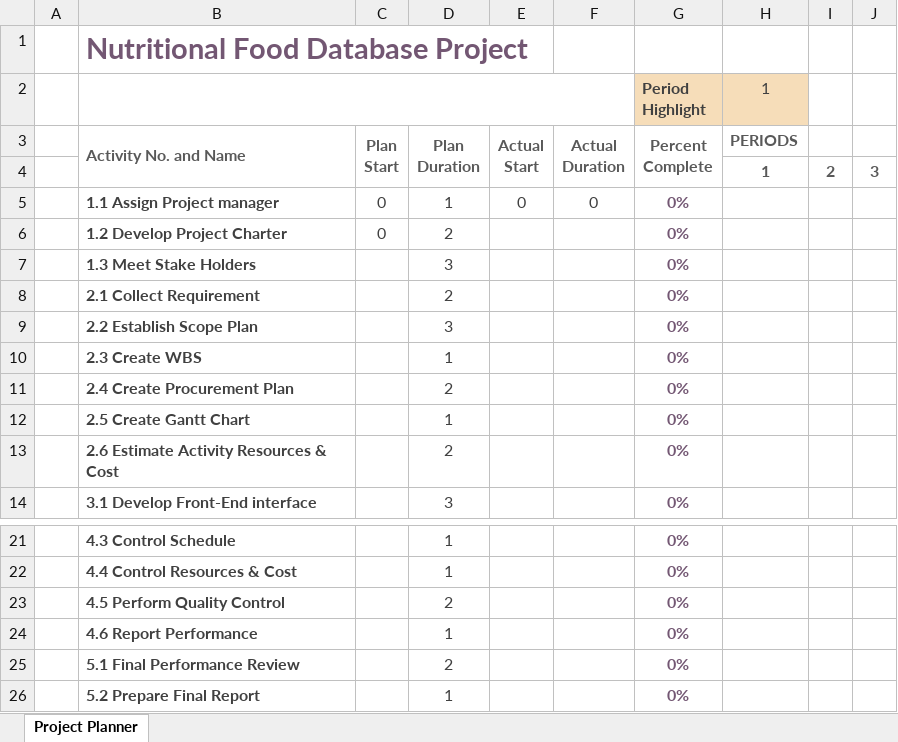
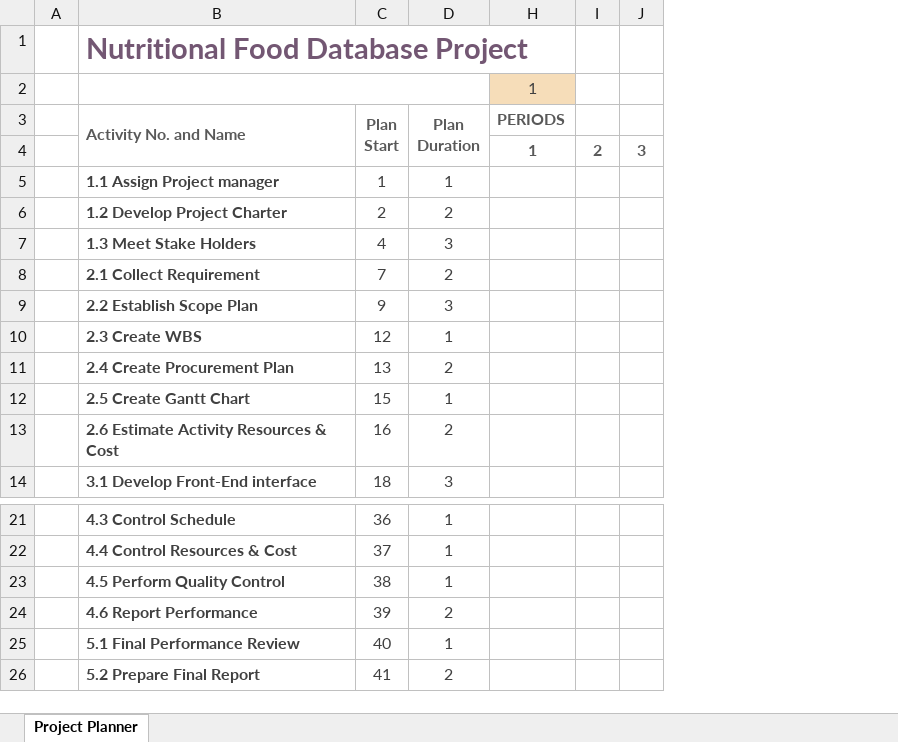
Before and after one commit to hao80206/NutriMate-project, an Excel workbook: Gantt chart.xlsx, sheet Project Planner, drawn as a sheet; only a part is shown, gaps mark what is left out; values as stored, in another font and other column widths than the file's, no borders; conditional formats not drawn; removed rows and columns are numbered as before the commit, all else as after; ↵ is a line break in a cell; the diff names each change by its address in the sheet, - before the commit and + after, or states it on an @@ line.

Commit message:
Adding Gantt Chart

```diff
--- a/Gantt chart.xlsx (sheet Project Planner)
+++ b/Gantt chart.xlsx (sheet Project Planner)
-column C, rows 3-6: Plan ↵ Start |  | 0 | 0
+column C, rows 3-14: Plan ↵ Start |  | 1 | 2 | 4 | 7 | 9 | 12 | 13 | 15 | 16 | 18; rows 21-26: 36 | 37 | 38 | 39 | 40 | 41
@@ column E hidden, rows 3-5: Actual ↵ Start |  | 0 @@
@@ column F hidden, rows 3-5: Actual ↵ Duration |  | 0 @@
@@ column G (Period Highlight) hidden, rows 3-14: Percent ↵ Complete |  | 0% | 0% | 0% | 0% | 0% | 0% | 0% | 0% | 0% | 0%; rows 21-26: all 0% @@
-D23: 2
+D23: 1
-D24: 1
+D24: 2
-D25: 2
+D25: 1
-D26: 1
+D26: 2
```
Also changed, not shown: 2 other files.
